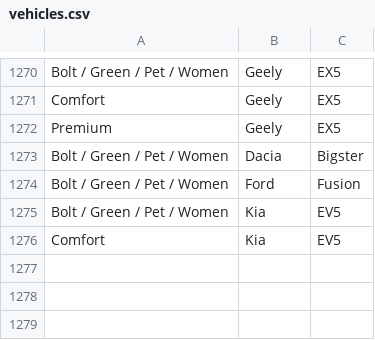
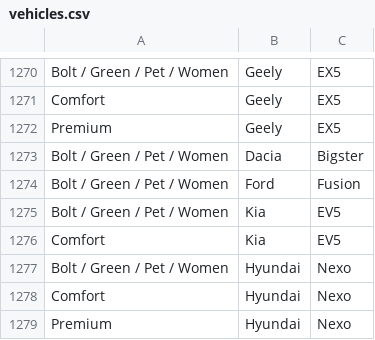
Before and after one commit to Bolt-Fr/Bolt-vehicules, a CSV file: vehicles.csv, drawn as a sheet; only a part is shown, gaps mark what is left out.

Commit message:
Update vehicles.csv

```diff
--- a/vehicles.csv
+++ b/vehicles.csv
@@ -1276 +1276,4 @@ Bolt / Green / Pet / Women,Kia,EV5
 Comfort,Kia,EV5
+Bolt / Green / Pet / Women,Hyundai,Nexo
+Comfort,Hyundai,Nexo
+Premium,Hyundai,Nexo
```
